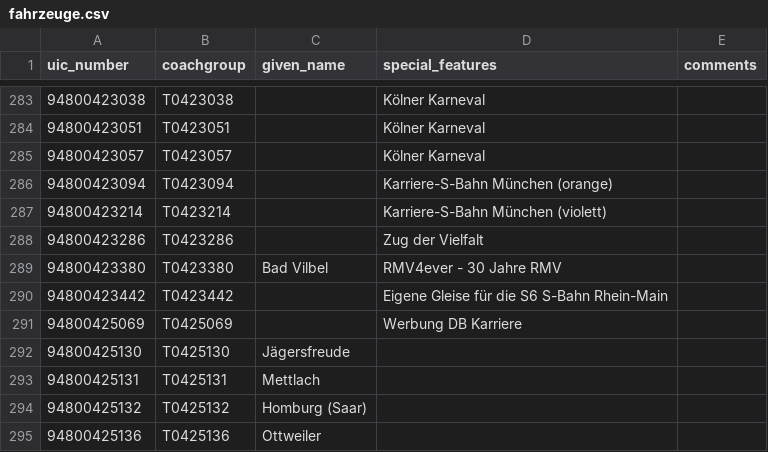
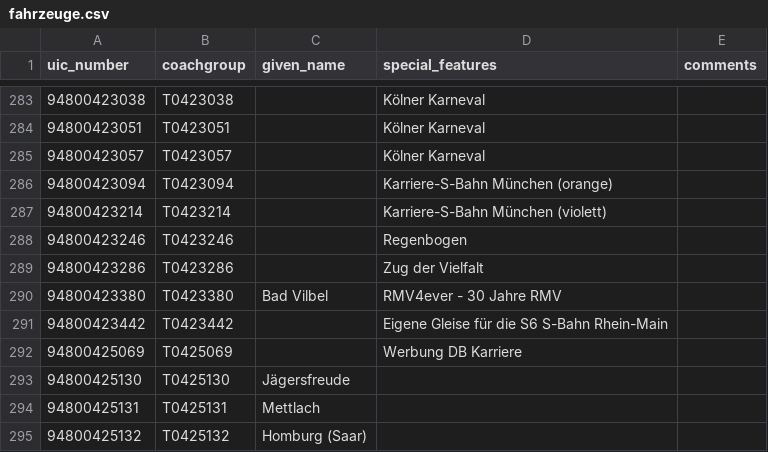
Before and after one commit to SpielenmitLili/baureihen-mapping, a CSV file: fahrzeuge.csv, drawn as a sheet; only a part is shown, gaps mark what is left out; the shorter side is filled out with more unchanged rows.

Commit message:
Add Regenbogen S-Bahn Köln

```diff
--- a/fahrzeuge.csv
+++ b/fahrzeuge.csv
@@ -287,2 +287,3 @@ uic_number;coachgroup;given_name;special_features;comments
 94800423214;T0423214;;Karriere-S-Bahn München (violett);
+94800423246;T0423246;;Regenbogen;
 94800423286;T0423286;;Zug der Vielfalt;
```
